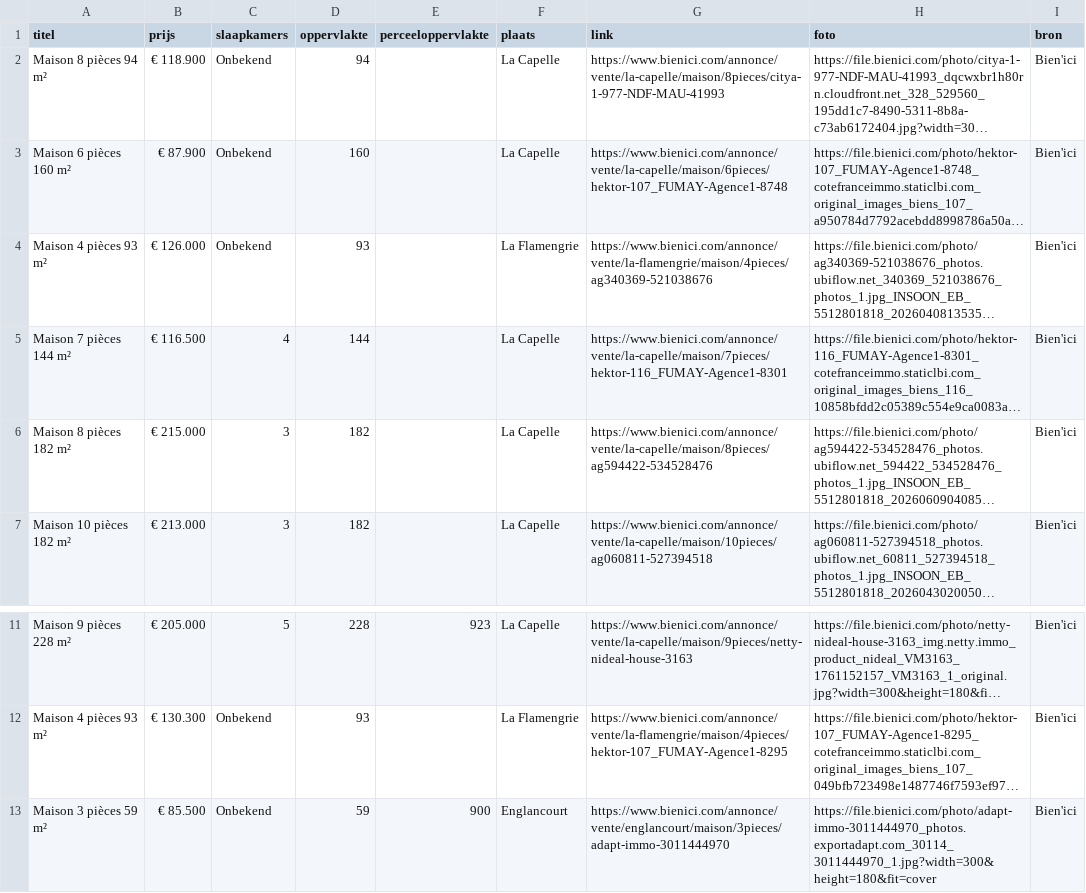
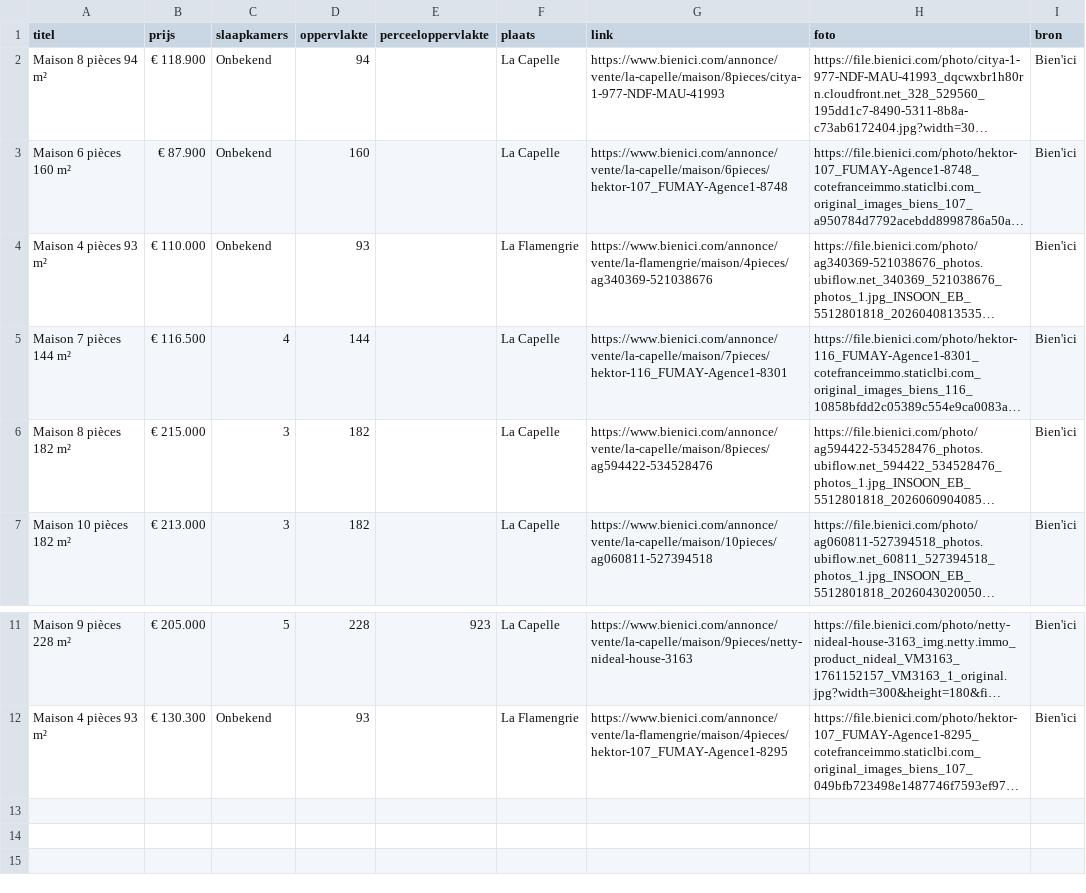
Before and after one commit to janvijverberg918/Huizenzoeker-Frankrijk, a CSV file: woningen_02260_bienici.csv, drawn as a sheet; only a part is shown, gaps mark what is left out; long unchanged cells end in …; the diff names each change by its address in the sheet, - before the commit and + after, or states it on an @@ line.

```diff
--- a/woningen_02260_bienici.csv
+++ b/woningen_02260_bienici.csv
-B4 (prijs): € 126.000
+B4 (prijs): € 110.000
-row 13: Maison 3 pièces 59 m² | € 85.500 | Onbekend | 59 | 900 | Englancourt | https://www.bienici.com/annonce/vente/englancourt/maison/3pieces/adapt-immo-3011444970 | https://file.bienici.com/photo/adapt-immo-3011444970_photos.exportadapt.com_30114_3011444970_1.jpg?width=300&height=180&fit=cover | Bien'ici
```
Also changed, not shown: woningen_02830_bienici.csv, woningen_08000_bienici.csv, 10 other files.
